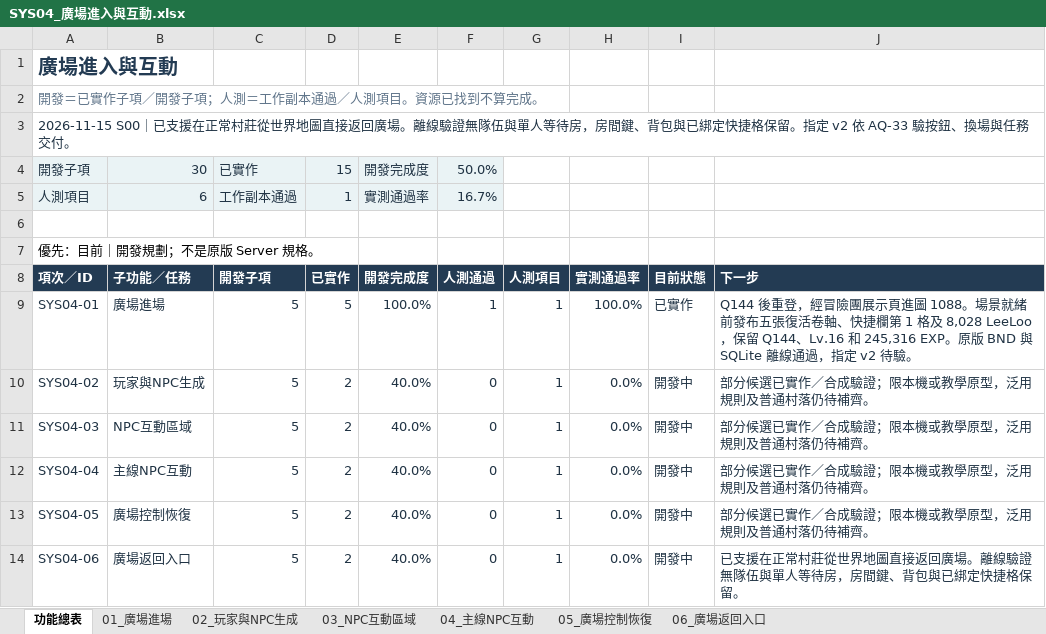
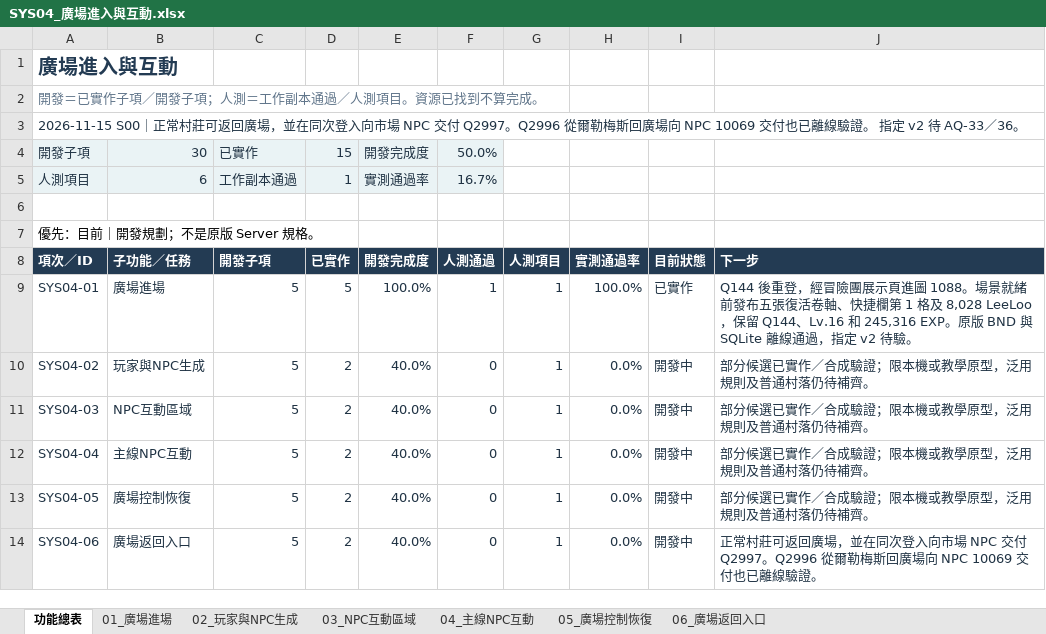
Before and after one commit to we88ec3-prog/ttr_anal_multi, an Excel workbook: workbooks/tartaros-kr/functional-roadmap/SYS04_廣場進入與互動.xlsx, sheet 功能總表, drawn as a sheet; values as stored, in another font and other column widths than the file's, no borders; table styles not drawn; the diff names each change by its address in the sheet, - before the commit and + after, or states it on an @@ line.

```diff
--- a/workbooks/tartaros-kr/functional-roadmap/SYS04_廣場進入與互動.xlsx (sheet 功能總表)
+++ b/workbooks/tartaros-kr/functional-roadmap/SYS04_廣場進入與互動.xlsx (sheet 功能總表)
-A3: 2026-11-15 S00｜已支援在正常村莊從世界地圖直接返回廣場。離線驗證無隊伍與單人等待房，房間鍵、背包與已綁定快捷格保留。指定 v2 依 AQ-33 驗按鈕、換場與任務交付。
+A3: 2026-11-15 S00｜正常村莊可返回廣場，並在同次登入向市場 NPC 交付 Q2997。Q2996 從爾勒梅斯回廣場向 NPC 10069 交付也已離線驗證。 指定 v2 待 AQ-33／36。
-J14: 已支援在正常村莊從世界地圖直接返回廣場。離線驗證無隊伍與單人等待房，房間鍵、背包與已綁定快捷格保留。
+J14: 正常村莊可返回廣場，並在同次登入向市場 NPC 交付 Q2997。Q2996 從爾勒梅斯回廣場向 NPC 10069 交付也已離線驗證。
```
Also changed, not shown: sheet 06_廣場返回入口, workbooks/tartaros-kr/06_測試驗收.xlsx, workbooks/tartaros-kr/functional-roadmap/00_開發功能總表.xlsx, 7 other files.
